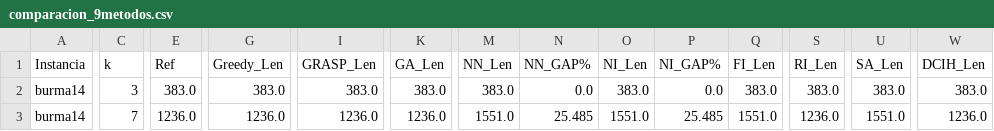
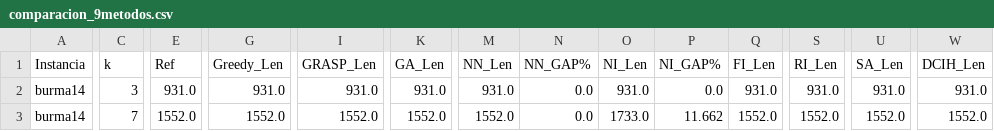
Before and after one commit to Nico8270/KTSP-Proyecto-de-Titulo, a CSV file: benchmark_weise/comparacion_9metodos.csv, drawn as a sheet; only a part is shown, gaps mark what is left out; the diff covers the shown part only; the diff names each change by its address in the sheet, - before the commit and + after, or states it on an @@ line.

```diff
--- a/benchmark_weise/comparacion_9metodos.csv
+++ b/benchmark_weise/comparacion_9metodos.csv
-E2 (Ref): 383.0
+E2 (Ref): 931.0
-G2 (Greedy_Len): 383.0
+G2 (Greedy_Len): 931.0
-I2 (GRASP_Len): 383.0
+I2 (GRASP_Len): 931.0
-K2 (GA_Len): 383.0
+K2 (GA_Len): 931.0
-M2 (NN_Len): 383.0
+M2 (NN_Len): 931.0
-O2 (NI_Len): 383.0
+O2 (NI_Len): 931.0
-Q2 (FI_Len): 383.0
+Q2 (FI_Len): 931.0
-S2 (RI_Len): 383.0
+S2 (RI_Len): 931.0
-U2 (SA_Len): 383.0
+U2 (SA_Len): 931.0
-W2 (DCIH_Len): 383.0
+W2 (DCIH_Len): 931.0
-E3 (Ref): 1236.0
+E3 (Ref): 1552.0
-G3 (Greedy_Len): 1236.0
+G3 (Greedy_Len): 1552.0
-I3 (GRASP_Len): 1236.0
+I3 (GRASP_Len): 1552.0
-K3 (GA_Len): 1236.0
+K3 (GA_Len): 1552.0
-M3 (NN_Len): 1551.0
+M3 (NN_Len): 1552.0
-N3 (NN_GAP%): 25.485
+N3 (NN_GAP%): 0.0
-O3 (NI_Len): 1551.0
+O3 (NI_Len): 1733.0
-P3 (NI_GAP%): 25.485
+P3 (NI_GAP%): 11.662
-Q3 (FI_Len): 1551.0
+Q3 (FI_Len): 1552.0
-S3 (RI_Len): 1236.0
+S3 (RI_Len): 1552.0
-U3 (SA_Len): 1551.0
+U3 (SA_Len): 1552.0
-W3 (DCIH_Len): 1236.0
+W3 (DCIH_Len): 1552.0
```
Also changed, not shown: 3 removed rows and 73 edited cells elsewhere in this file, 1 other file.
